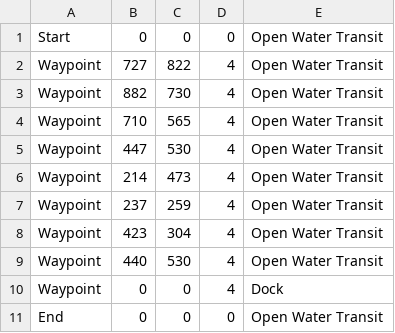
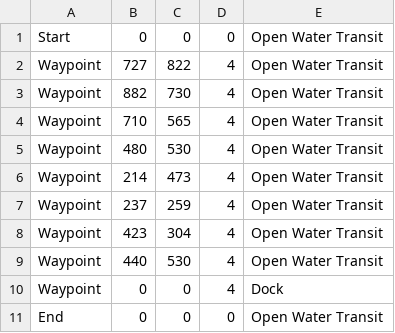
Before and after one commit to JPWS2013/olinrobotuna, a CSV file: Robotics1Code/Final Project/LabView Student Tug Edition/MDFs/mission3.csv, drawn as a sheet.

```diff
--- a/Robotics1Code/Final Project/LabView Student Tug Edition/MDFs/mission3.csv
+++ b/Robotics1Code/Final Project/LabView Student Tug Edition/MDFs/mission3.csv
@@ -4,3 +4,3 @@ Waypoint,882,730,4,Open Water Transit
 Waypoint,710,565,4,Open Water Transit
-Waypoint,447,530,4,Open Water Transit
+Waypoint,480,530,4,Open Water Transit
 Waypoint,214,473,4,Open Water Transit
```
Also changed, not shown: Robotics1Code/Final Project/LabView Student Tug Edition/MDFs/mission1.csv, Robotics1Code/Final Project/LabView Student Tug Edition/MDFs/mission2.csv.
